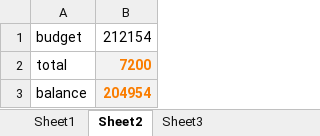
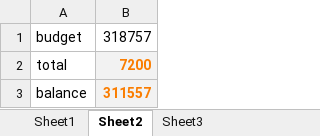
Before and after one commit to nodchip/icfpc2019, an Excel workbook: best_buy/buy.xlsx, sheet Sheet2, drawn as a sheet; values as stored, in another font and other column widths than the file's, no borders; the diff names each change by its address in the sheet, - before the commit and + after, or states it on an @@ line.

Commit message:
add final budget

```diff
--- a/best_buy/buy.xlsx (sheet Sheet2)
+++ b/best_buy/buy.xlsx (sheet Sheet2)
-B1: 212154
+B1: 318757
-B3: 204954
+B3: 311557
```
